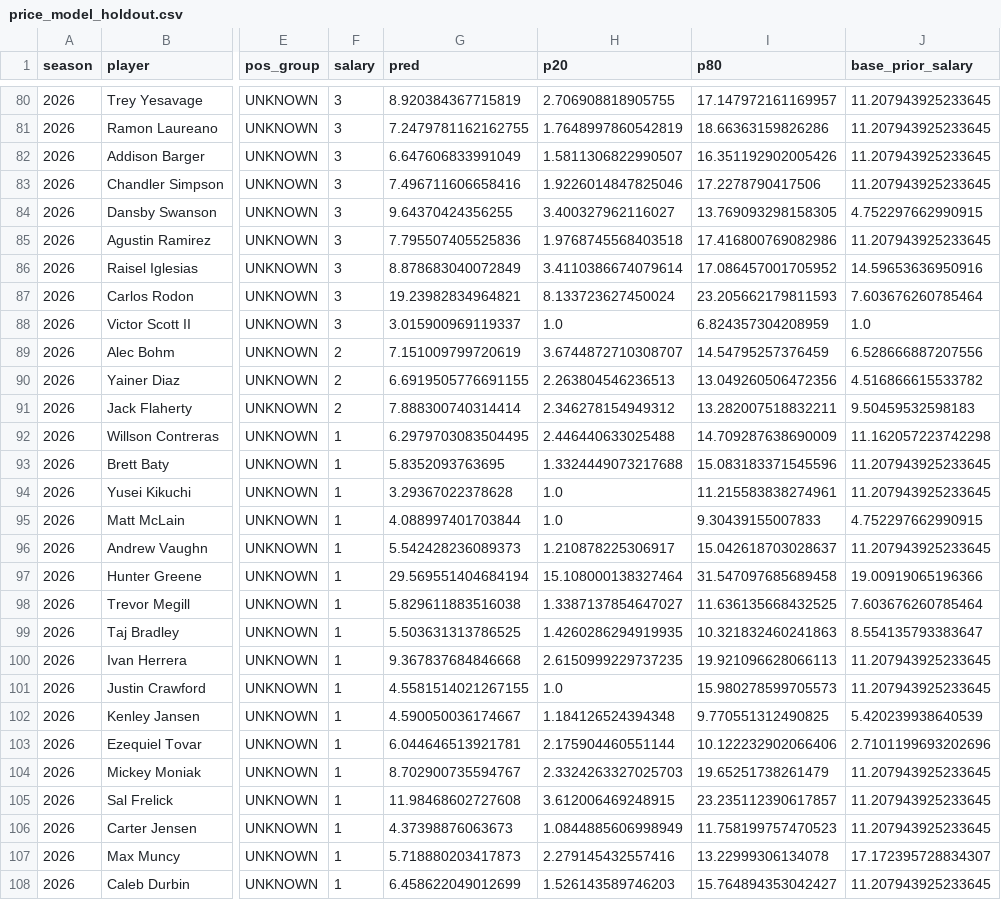
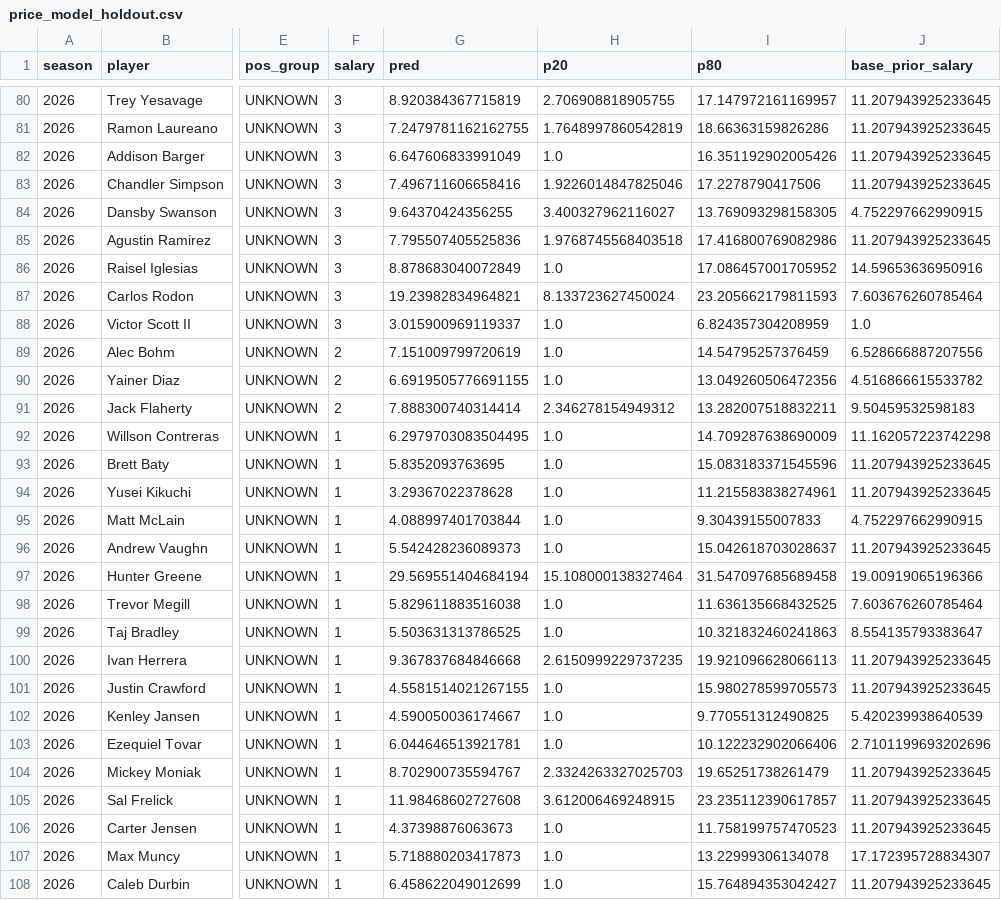
Before and after one commit to JoshuaInwald/keeper-lab, a CSV file: out/price_model_holdout.csv, drawn as a sheet; only a part is shown, gaps mark what is left out; the diff covers the shown part only; the diff names each change by its address in the sheet, - before the commit and + after, or states it on an @@ line.

```diff
--- a/out/price_model_holdout.csv
+++ b/out/price_model_holdout.csv
-H82 (p20): 1.5811306822990507
+H82 (p20): 1.0
-H86 (p20): 3.4110386674079614
+H86 (p20): 1.0
-H89 (p20): 3.6744872710308707
+H89 (p20): 1.0
-H90 (p20): 2.263804546236513
+H90 (p20): 1.0
-H92 (p20): 2.446440633025488
+H92 (p20): 1.0
-H93 (p20): 1.3324449073217688
+H93 (p20): 1.0
-H96 (p20): 1.210878225306917
+H96 (p20): 1.0
-H98 (p20): 1.3387137854647027
+H98 (p20): 1.0
-H99 (p20): 1.4260286294919935
+H99 (p20): 1.0
-H102 (p20): 1.184126524394348
+H102 (p20): 1.0
-H103 (p20): 2.175904460551144
+H103 (p20): 1.0
-H106 (p20): 1.0844885606998949
+H106 (p20): 1.0
-H107 (p20): 2.279145432557416
+H107 (p20): 1.0
-H108 (p20): 1.526143589746203
+H108 (p20): 1.0
```
Also changed, not shown: 25 edited cells elsewhere in this file, out/keeper_board_2027.csv, 6 other files.
